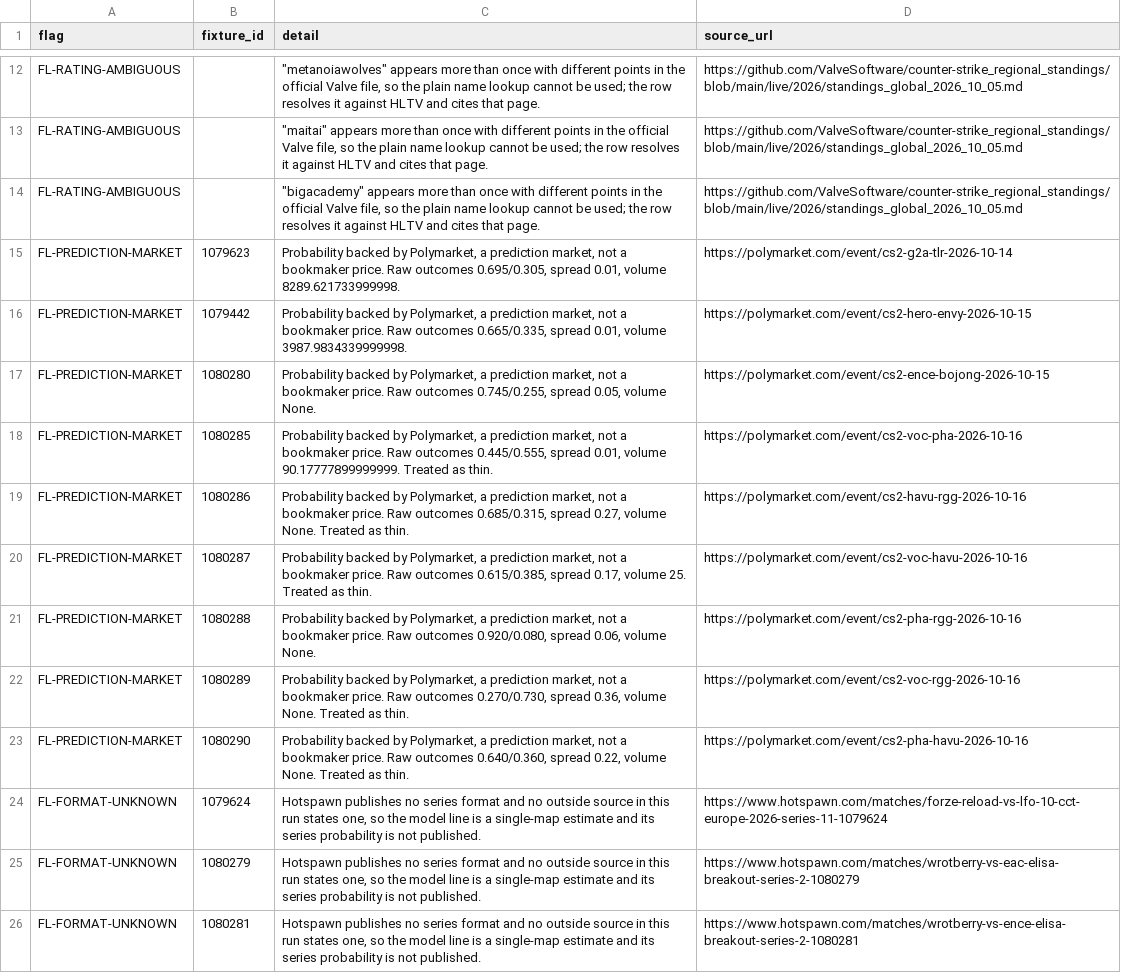
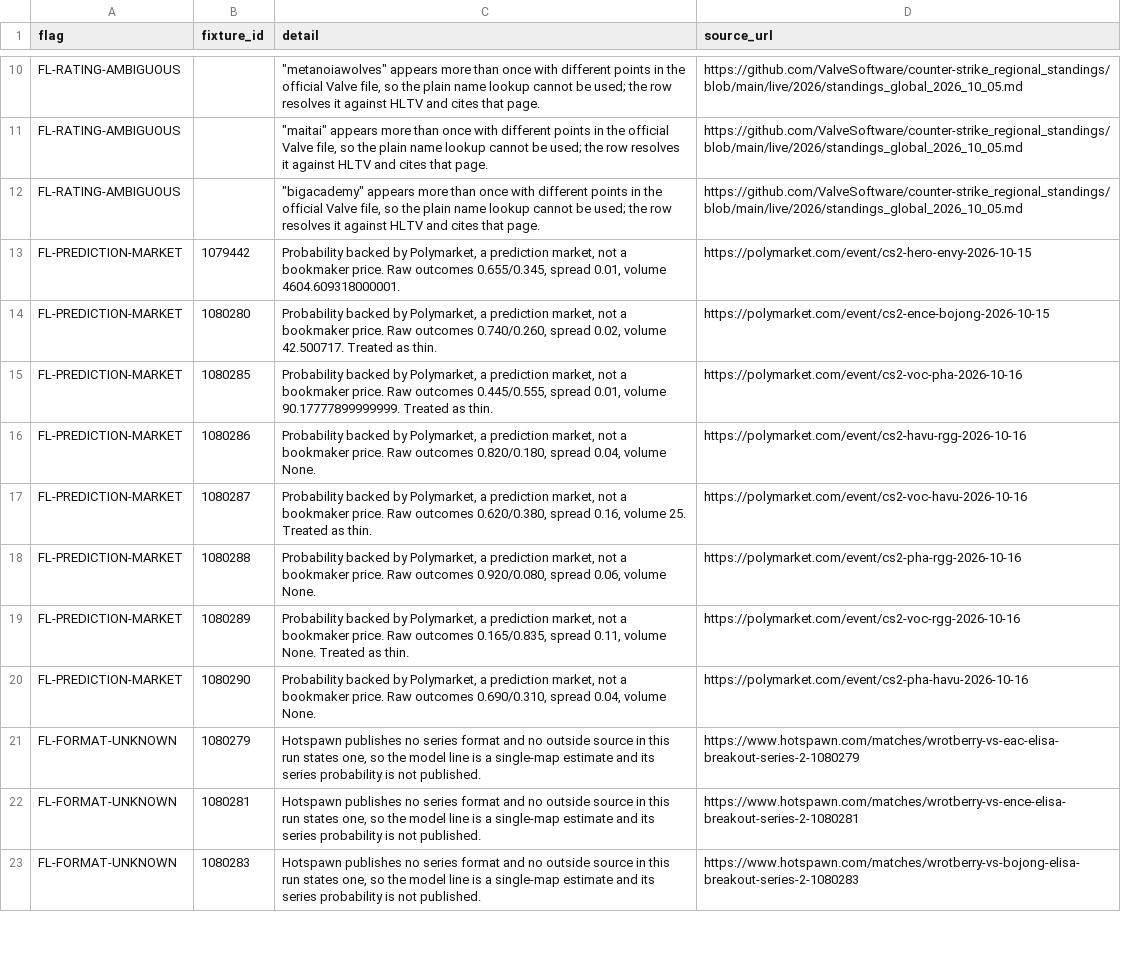
Before and after one commit to buffedlizard55-lab/MaltaProj1, a CSV file: briefing/data/flags.csv, drawn as a sheet; only a part is shown, gaps mark what is left out; the shorter side is filled out with more unchanged rows; the diff covers the shown part only.

```diff
--- a/briefing/data/flags.csv
+++ b/briefing/data/flags.csv
@@ -14,12 +12,10 @@ FL-RATING-AMBIGUOUS,,"""maitai"" appears more than once with different points in
 FL-RATING-AMBIGUOUS,,"""bigacademy"" appears more than once with different points in the official Valve file, so the plain name lookup cannot be used; the row resolves it against HLTV and cites that page.",https://github.com/ValveSoftware/counter-strike_regional_standings/blob/main/live/2026/standings_global_2026_10_05.md
-FL-PREDICTION-MARKET,1079623,"Probability backed by Polymarket, a prediction market, not a bookmaker price. Raw outcomes 0.695/0.305, spread 0.01, volume 8289.621733999998.",https://polymarket.com/event/cs2-g2a-tlr-2026-10-14
-FL-PREDICTION-MARKET,1079442,"Probability backed by Polymarket, a prediction market, not a bookmaker price. Raw outcomes 0.665/0.335, spread 0.01, volume 3987.9834339999998.",https://polymarket.com/event/cs2-hero-envy-2026-10-15
-FL-PREDICTION-MARKET,1080280,"Probability backed by Polymarket, a prediction market, not a bookmaker price. Raw outcomes 0.745/0.255, spread 0.05, volume None.",https://polymarket.com/event/cs2-ence-bojong-2026-10-15
+FL-PREDICTION-MARKET,1079442,"Probability backed by Polymarket, a prediction market, not a bookmaker price. Raw outcomes 0.655/0.345, spread 0.01, volume 4604.609318000001.",https://polymarket.com/event/cs2-hero-envy-2026-10-15
+FL-PREDICTION-MARKET,1080280,"Probability backed by Polymarket, a prediction market, not a bookmaker price. Raw outcomes 0.740/0.260, spread 0.02, volume 42.500717. Treated as thin.",https://polymarket.com/event/cs2-ence-bojong-2026-10-15
 FL-PREDICTION-MARKET,1080285,"Probability backed by Polymarket, a prediction market, not a bookmaker price. Raw outcomes 0.445/0.555, spread 0.01, volume 90.17777899999999. Treated as thin.",https://polymarket.com/event/cs2-voc-pha-2026-10-16
-FL-PREDICTION-MARKET,1080286,"Probability backed by Polymarket, a prediction market, not a bookmaker price. Raw outcomes 0.685/0.315, spread 0.27, volume None. Treated as thin.",https://polymarket.com/event/cs2-havu-rgg-2026-10-16
-FL-PREDICTION-MARKET,1080287,"Probability backed by Polymarket, a prediction market, not a bookmaker price. Raw outcomes 0.615/0.385, spread 0.17, volume 25. Treated as thin.",https://polymarket.com/event/cs2-voc-havu-2026-10-16
+FL-PREDICTION-MARKET,1080286,"Probability backed by Polymarket, a prediction market, not a bookmaker price. Raw outcomes 0.820/0.180, spread 0.04, volume None.",https://polymarket.com/event/cs2-havu-rgg-2026-10-16
+FL-PREDICTION-MARKET,1080287,"Probability backed by Polymarket, a prediction market, not a bookmaker price. Raw outcomes 0.620/0.380, spread 0.16, volume 25. Treated as thin.",https://polymarket.com/event/cs2-voc-havu-2026-10-16
 FL-PREDICTION-MARKET,1080288,"Probability backed by Polymarket, a prediction market, not a bookmaker price. Raw outcomes 0.920/0.080, spread 0.06, volume None.",https://polymarket.com/event/cs2-pha-rgg-2026-10-16
-FL-PREDICTION-MARKET,1080289,"Probability backed by Polymarket, a prediction market, not a bookmaker price. Raw outcomes 0.270/0.730, spread 0.36, volume None. Treated as thin.",https://polymarket.com/event/cs2-voc-rgg-2026-10-16
-FL-PREDICTION-MARKET,1080290,"Probability backed by Polymarket, a prediction market, not a bookmaker price. Raw outcomes 0.640/0.360, spread 0.22, volume None. Treated as thin.",https://polymarket.com/event/cs2-pha-havu-2026-10-16
-FL-FORMAT-UNKNOWN,1079624,"Hotspawn publishes no series format and no outside source in this run states one, so the model line is a single-map estimate and its series probability is not published.",https://www.hotspawn.com/matches/forze-reload-vs-lfo-10-cct-europe-2026-series-11-1079624
+FL-PREDICTION-MARKET,1080289,"Probability backed by Polymarket, a prediction market, not a bookmaker price. Raw outcomes 0.165/0.835, spread 0.11, volume None. Treated as thin.",https://polymarket.com/event/cs2-voc-rgg-2026-10-16
+FL-PREDICTION-MARKET,1080290,"Probability backed by Polymarket, a prediction market, not a bookmaker price. Raw outcomes 0.690/0.310, spread 0.04, volume None.",https://polymarket.com/event/cs2-pha-havu-2026-10-16
 FL-FORMAT-UNKNOWN,1080279,"Hotspawn publishes no series format and no outside source in this run states one, so the model line is a single-map estimate and its series probability is not published.",https://www.hotspawn.com/matches/wrotberry-vs-eac-elisa-breakout-series-2-1080279
```
Also changed, not shown: 8 removed rows elsewhere in this file, briefing/data/fixtures.csv, briefing/data/picks.csv, 10 other files.
